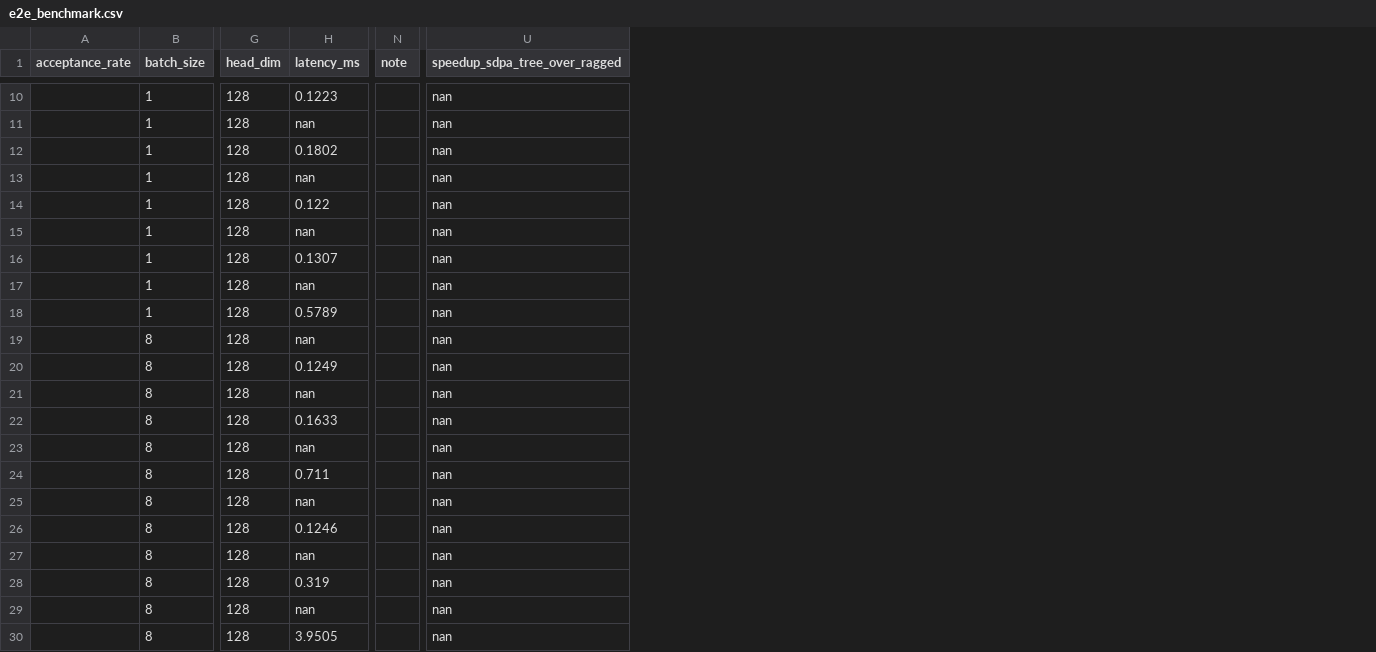
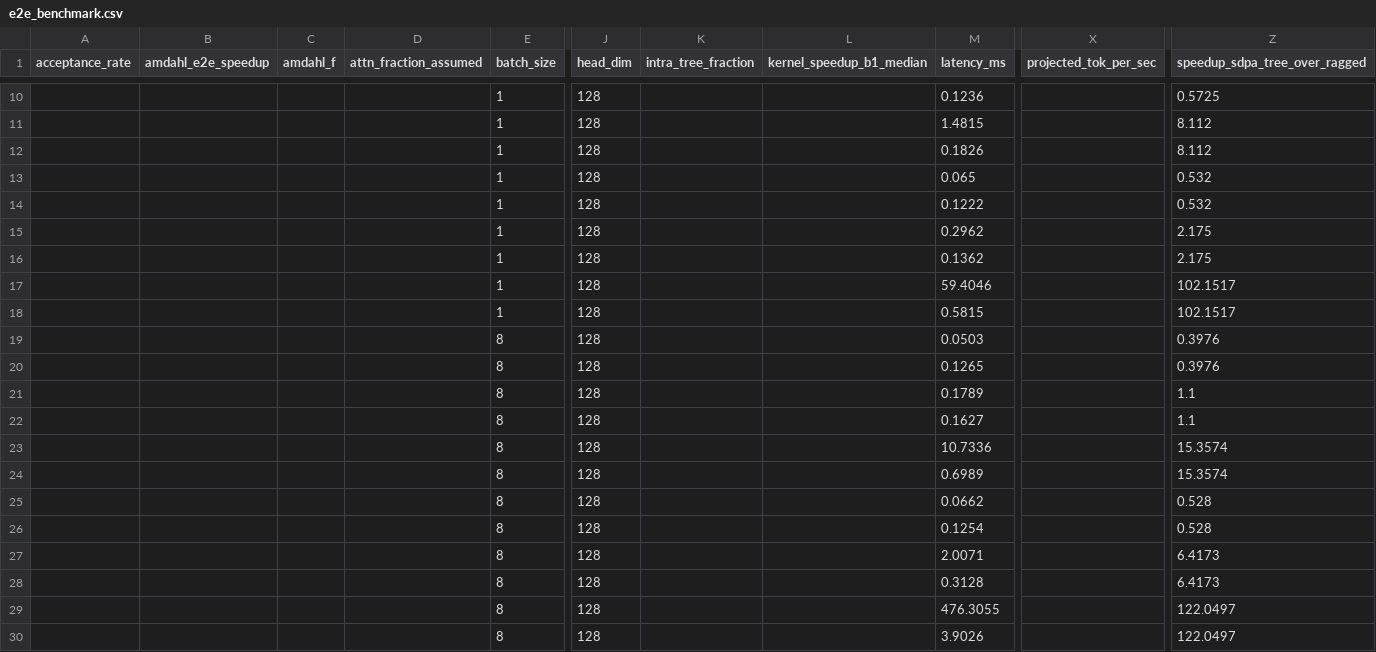
Before and after one commit to saifmb0/QAttention, a CSV file: results/e2e_benchmark.csv, drawn as a sheet; only a part is shown, gaps mark what is left out; removed rows and columns are numbered as before the commit, all else as after; the diff covers the shown part only; the diff names each change by its address in the sheet, - before the commit and + after, or states it on an @@ line.

Commit message:
Run benchmarks on Hopper (H100 HBM2e 80GB))

```diff
--- a/results/e2e_benchmark.csv
+++ b/results/e2e_benchmark.csv
+column B (amdahl_e2e_speedup), empty
+column C (amdahl_f), empty
+column D (attn_fraction_assumed), empty
+column K (intra_tree_fraction), empty
+column L (kernel_speedup_b1_median), empty
-column N (note), empty
+column X (projected_tok_per_sec), empty
-M10 (latency_ms): 0.1223
+M10 (latency_ms): 0.1236
-Z10 (speedup_sdpa_tree_over_ragged): nan
+Z10 (speedup_sdpa_tree_over_ragged): 0.5725
-M11 (latency_ms): nan
+M11 (latency_ms): 1.4815
-Z11:Z12 (speedup_sdpa_tree_over_ragged): nan
+Z11:Z12 (speedup_sdpa_tree_over_ragged): 8.112
-M12 (latency_ms): 0.1802
+M12 (latency_ms): 0.1826
-M13 (latency_ms): nan
+M13 (latency_ms): 0.065
-Z13:Z14 (speedup_sdpa_tree_over_ragged): nan
+Z13:Z14 (speedup_sdpa_tree_over_ragged): 0.532
-M14 (latency_ms): 0.122
+M14 (latency_ms): 0.1222
-M15 (latency_ms): nan
+M15 (latency_ms): 0.2962
-Z15:Z16 (speedup_sdpa_tree_over_ragged): nan
+Z15:Z16 (speedup_sdpa_tree_over_ragged): 2.175
-M16 (latency_ms): 0.1307
+M16 (latency_ms): 0.1362
-M17 (latency_ms): nan
+M17 (latency_ms): 59.4046
-Z17:Z18 (speedup_sdpa_tree_over_ragged): nan
+Z17:Z18 (speedup_sdpa_tree_over_ragged): 102.1517
-M18 (latency_ms): 0.5789
+M18 (latency_ms): 0.5815
-M19 (latency_ms): nan
+M19 (latency_ms): 0.0503
-Z19:Z20 (speedup_sdpa_tree_over_ragged): nan
+Z19:Z20 (speedup_sdpa_tree_over_ragged): 0.3976
-M20 (latency_ms): 0.1249
+M20 (latency_ms): 0.1265
-M21 (latency_ms): nan
+M21 (latency_ms): 0.1789
-Z21:Z22 (speedup_sdpa_tree_over_ragged): nan
+Z21:Z22 (speedup_sdpa_tree_over_ragged): 1.1
-M22 (latency_ms): 0.1633
+M22 (latency_ms): 0.1627
-M23 (latency_ms): nan
+M23 (latency_ms): 10.7336
-Z23:Z24 (speedup_sdpa_tree_over_ragged): nan
+Z23:Z24 (speedup_sdpa_tree_over_ragged): 15.3574
-M24 (latency_ms): 0.711
+M24 (latency_ms): 0.6989
-M25 (latency_ms): nan
+M25 (latency_ms): 0.0662
-Z25:Z26 (speedup_sdpa_tree_over_ragged): nan
+Z25:Z26 (speedup_sdpa_tree_over_ragged): 0.528
-M26 (latency_ms): 0.1246
+M26 (latency_ms): 0.1254
-M27 (latency_ms): nan
+M27 (latency_ms): 2.0071
-Z27:Z28 (speedup_sdpa_tree_over_ragged): nan
+Z27:Z28 (speedup_sdpa_tree_over_ragged): 6.4173
-M28 (latency_ms): 0.319
+M28 (latency_ms): 0.3128
-M29 (latency_ms): nan
+M29 (latency_ms): 476.3055
-Z29:Z30 (speedup_sdpa_tree_over_ragged): nan
+Z29:Z30 (speedup_sdpa_tree_over_ragged): 122.0497
-M30 (latency_ms): 3.9505
+M30 (latency_ms): 3.9026
```
Also changed, not shown: 69 edited cells elsewhere in this file.
